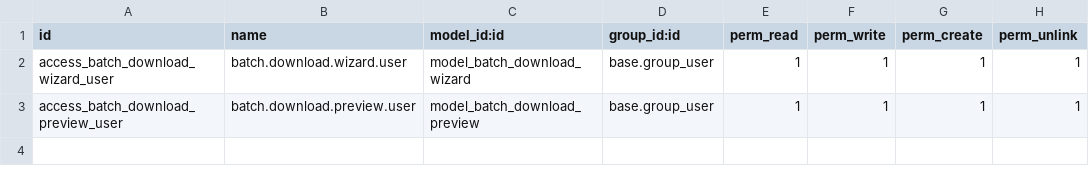
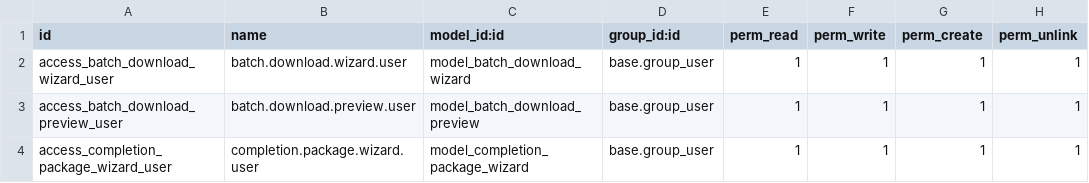
Before and after one commit to DobtorRyanWu/ChienYi, a CSV file: construction_batch/security/ir.model.access.csv, drawn as a sheet; the diff names each change by its address in the sheet, - before the commit and + after, or states it on an @@ line.

```diff
--- a/construction_batch/security/ir.model.access.csv
+++ b/construction_batch/security/ir.model.access.csv
+row 4: access_completion_package_wizard_user | completion.package.wizard.user | model_completion_package_wizard | base.group_user | 1 | 1 | 1 | 1
```
Also changed, not shown: 6 other files.
